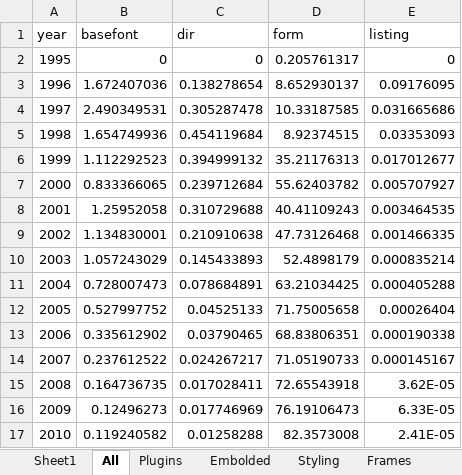
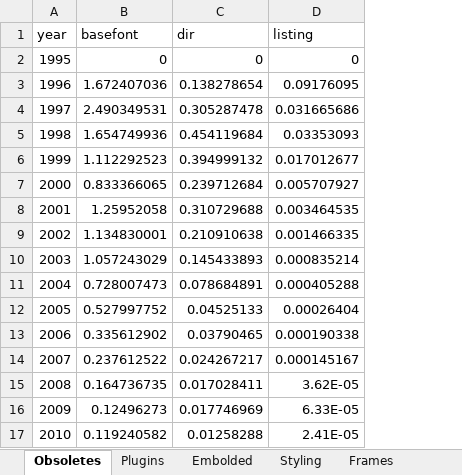
Before and after one commit to anjackson/keeping-codes, an Excel workbook: experiments/web-trends/elements-over-time.xlsx, sheet Obsoletes, drawn as a sheet; values as stored, in another font and other column widths than the file's, no borders; charts and pictures not drawn; the diff names each change by its address in the sheet, - before the commit and + after, or states it on an @@ line.

```diff
--- a/experiments/web-trends/elements-over-time.xlsx (sheet Obsoletes)
+++ b/experiments/web-trends/elements-over-time.xlsx (sheet Obsoletes)
-sheet tab: All
+sheet tab: Obsoletes
-sheet tab: Sheet1
-column D (form), rows 2-17: 0.205761317 | 8.652930137 | 10.33187585 | 8.92374515 | 35.21176313 | 55.62403782 | 40.41109243 | 47.73126468 | 52.4898179 | 63.21034425 | 71.75005658 | 68.83806351 | 71.05190733 | 72.65543918 | 76.19106473 | 82.3573008
```
Also changed, not shown: sheet Embolded, charts or pictures.
